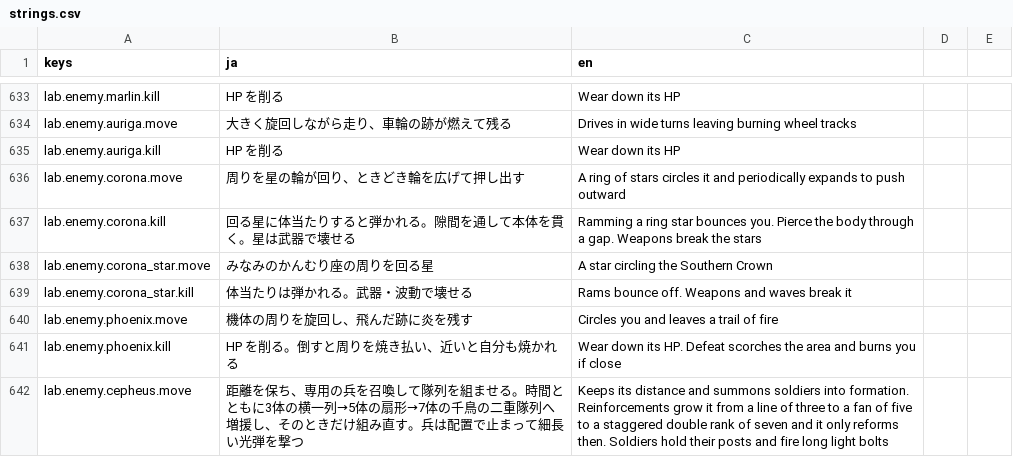
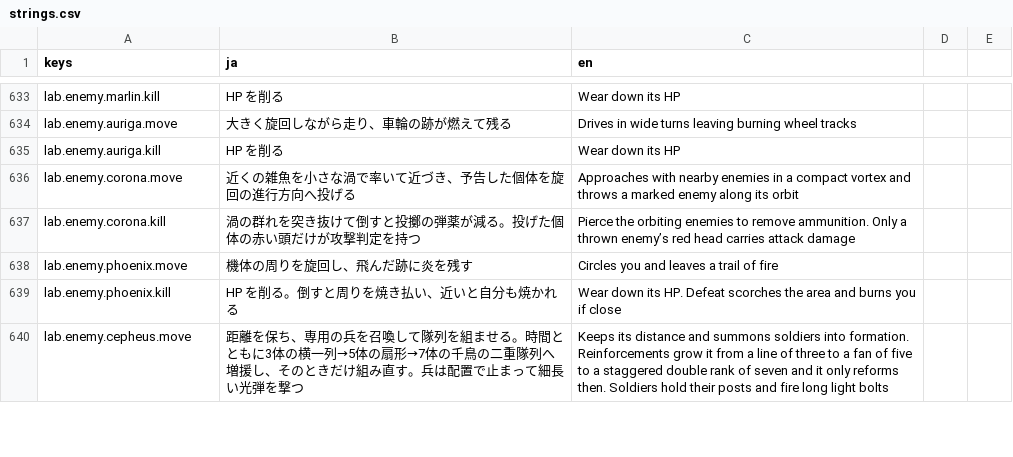
Before and after one commit to Tomatoguy1029/speed, a CSV file: speed/data/text/strings.csv, drawn as a sheet; only a part is shown, gaps mark what is left out.

Commit message:
Replace Corona ring with a compact vortex and enemy throws

```diff
--- a/speed/data/text/strings.csv
+++ b/speed/data/text/strings.csv
@@ -653,6 +653,4 @@ lab.enemy.auriga.move,大きく旋回しながら走り、車輪の跡が燃え
 lab.enemy.auriga.kill,HP を削る,Wear down its HP
-lab.enemy.corona.move,周りを星の輪が回り、ときどき輪を広げて押し出す,A ring of stars circles it and periodically expands to push outward
-lab.enemy.corona.kill,回る星に体当たりすると弾かれる。隙間を通して本体を貫く。星は武器で壊せる,Ramming a ring star bounces you. Pierce the body through a gap. Weapons break the stars
-lab.enemy.corona_star.move,みなみのかんむり座の周りを回る星,A star circling the Southern Crown
-lab.enemy.corona_star.kill,体当たりは弾かれる。武器・波動で壊せる,Rams bounce off. Weapons and waves break it
+lab.enemy.corona.move,近くの雑魚を小さな渦で率いて近づき、予告した個体を旋回の進行方向へ投げる,Approaches with nearby enemies in a compact vortex and throws a marked enemy along its orbit
+lab.enemy.corona.kill,渦の群れを突き抜けて倒すと投擲の弾薬が減る。投げた個体の赤い頭だけが攻撃判定を持つ,Pierce the orbiting enemies to remove ammunition. Only a thrown enemy’s red head carries attack damage
 lab.enemy.phoenix.move,機体の周りを旋回し、飛んだ跡に炎を残す,Circles you and leaves a trail of fire
```
Also changed, not shown: 21 other files.
